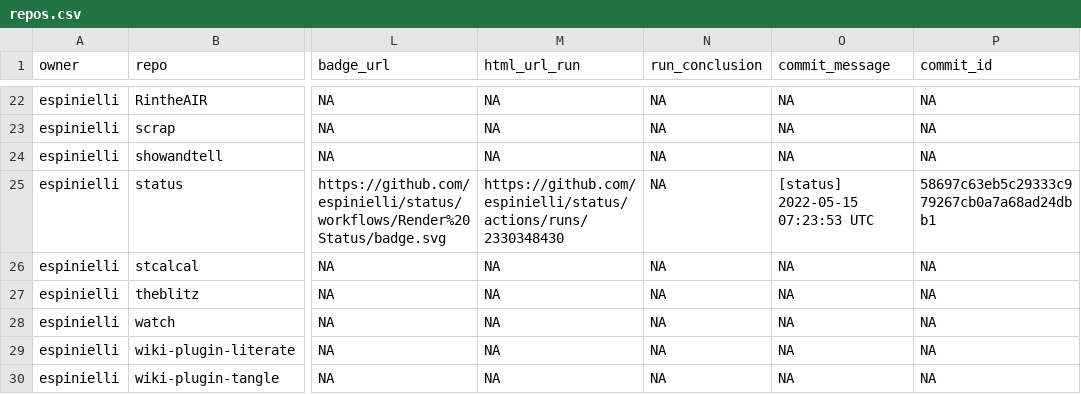
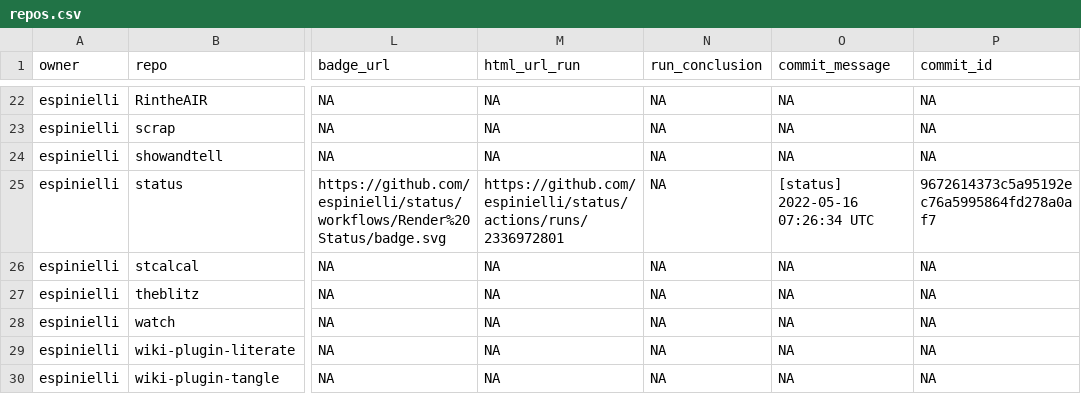
Before and after one commit to espinielli/status, a CSV file: repos.csv, drawn as a sheet; only a part is shown, gaps mark what is left out; the diff names each change by its address in the sheet, - before the commit and + after, or states it on an @@ line.

```diff
--- a/repos.csv
+++ b/repos.csv
-M25 (html_url_run): https://github.com/espinielli/status/actions/runs/2330348430
+M25 (html_url_run): https://github.com/espinielli/status/actions/runs/2336972801
-O25 (commit_message): [status] 2022-05-15 07:23:53 UTC
+O25 (commit_message): [status] 2022-05-16 07:26:34 UTC
-P25 (commit_id): 58697c63eb5c29333c979267cb0a7a68ad24dbb1
+P25 (commit_id): 9672614373c5a95192ec76a5995864fd278a0af7
```
Also changed, not shown: 1 other file.
